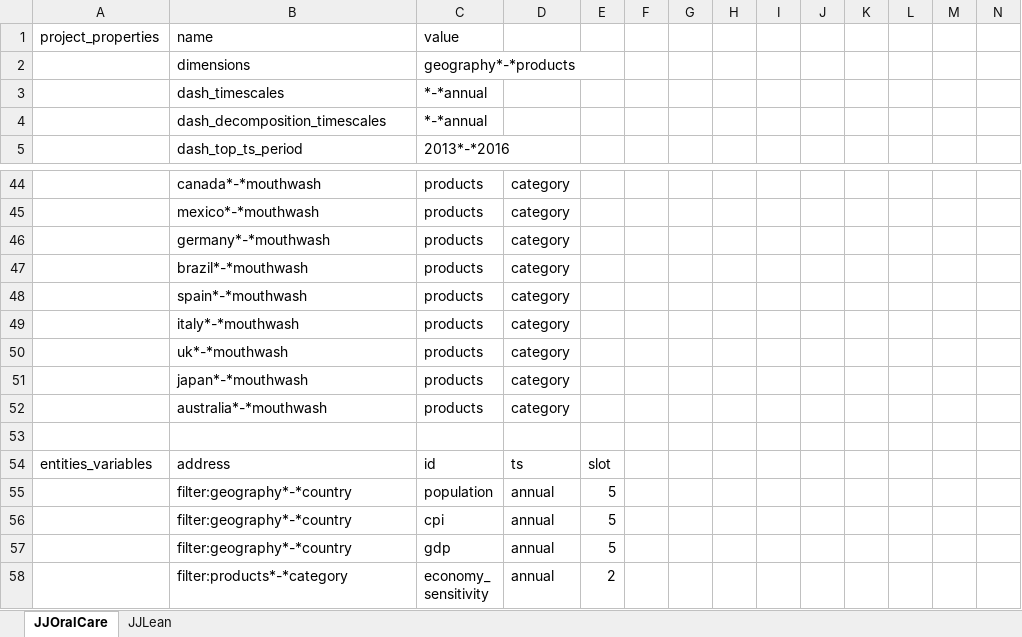
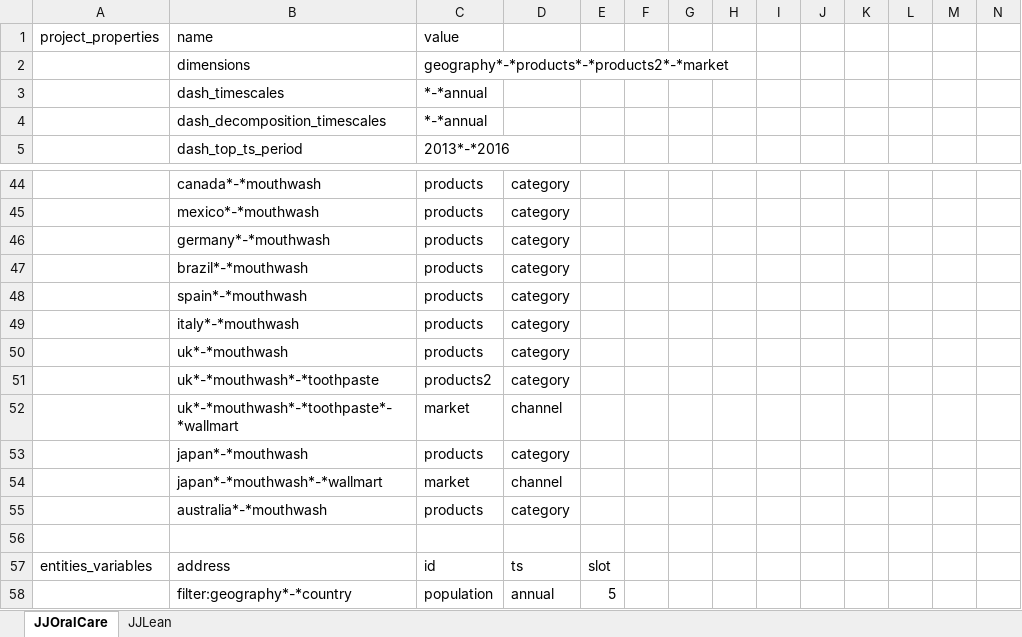
Before and after one commit to 4iStanUSer/_dev, an Excel workbook: dev_templates/dev_templates.xlsx, sheet JJOralCare, drawn as a sheet; only a part is shown, gaps mark what is left out; the shorter side is filled out with more unchanged rows; values as stored, in another font and other column widths than the file's, no borders; the diff names each change by its address in the sheet, - before the commit and + after, or states it on an @@ line.

```diff
--- a/dev_templates/dev_templates.xlsx (sheet JJOralCare)
+++ b/dev_templates/dev_templates.xlsx (sheet JJOralCare)
-C2: geography*-*products
+C2: geography*-*products*-*products2*-*market
+row 51:  | uk*-*mouthwash*-*toothpaste | products2 | category
+row 52:  | uk*-*mouthwash*-*toothpaste*-*wallmart | market | channel
+row 54:  | japan*-*mouthwash*-*wallmart | market | channel
```
Also changed, not shown: 9 other files.
